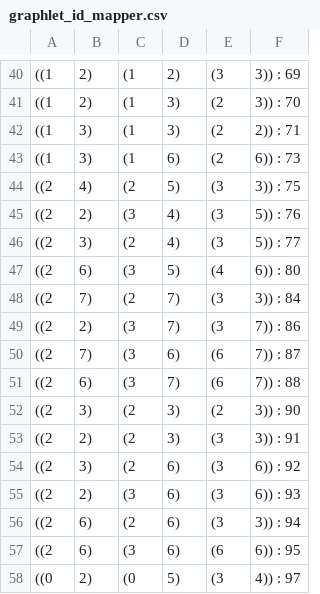
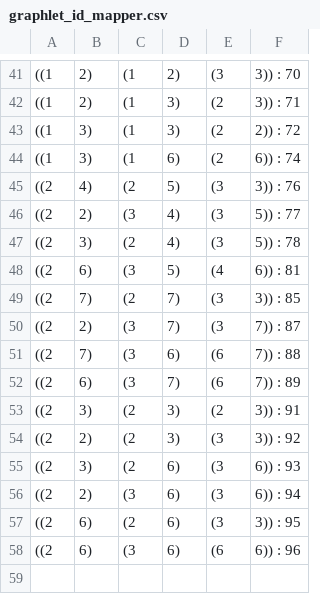
Before and after one commit to oliverfanderson/grphin, a CSV file: final_output/bsub/graphlet_id_mapper.csv, drawn as a sheet; only a part is shown, gaps mark what is left out; the diff covers the shown part only.

```diff
--- a/final_output/bsub/graphlet_id_mapper.csv
+++ b/final_output/bsub/graphlet_id_mapper.csv
@@ -40,19 +41,18 @@
-((1, 2), (1, 2), (3, 3)) : 69
-((1, 2), (1, 3), (2, 3)) : 70
-((1, 3), (1, 3), (2, 2)) : 71
-((1, 3), (1, 6), (2, 6)) : 73
-((2, 4), (2, 5), (3, 3)) : 75
-((2, 2), (3, 4), (3, 5)) : 76
-((2, 3), (2, 4), (3, 5)) : 77
-((2, 6), (3, 5), (4, 6)) : 80
-((2, 7), (2, 7), (3, 3)) : 84
-((2, 2), (3, 7), (3, 7)) : 86
-((2, 7), (3, 6), (6, 7)) : 87
-((2, 6), (3, 7), (6, 7)) : 88
-((2, 3), (2, 3), (2, 3)) : 90
-((2, 2), (2, 3), (3, 3)) : 91
-((2, 3), (2, 6), (3, 6)) : 92
-((2, 2), (3, 6), (3, 6)) : 93
-((2, 6), (2, 6), (3, 3)) : 94
-((2, 6), (3, 6), (6, 6)) : 95
-((0, 2), (0, 5), (3, 4)) : 97
+((1, 2), (1, 2), (3, 3)) : 70
+((1, 2), (1, 3), (2, 3)) : 71
+((1, 3), (1, 3), (2, 2)) : 72
+((1, 3), (1, 6), (2, 6)) : 74
+((2, 4), (2, 5), (3, 3)) : 76
+((2, 2), (3, 4), (3, 5)) : 77
+((2, 3), (2, 4), (3, 5)) : 78
+((2, 6), (3, 5), (4, 6)) : 81
+((2, 7), (2, 7), (3, 3)) : 85
+((2, 2), (3, 7), (3, 7)) : 87
+((2, 7), (3, 6), (6, 7)) : 88
+((2, 6), (3, 7), (6, 7)) : 89
+((2, 3), (2, 3), (2, 3)) : 91
+((2, 2), (2, 3), (3, 3)) : 92
+((2, 3), (2, 6), (3, 6)) : 93
+((2, 2), (3, 6), (3, 6)) : 94
+((2, 6), (2, 6), (3, 3)) : 95
+((2, 6), (3, 6), (6, 6)) : 96
```
Also changed, not shown: 1 added row and 27 edited cells elsewhere in this file, final_output/bsub/graphlet_counts.csv, final_output/bsub/graphlet_hash_mapper.csv, 9 other files.
